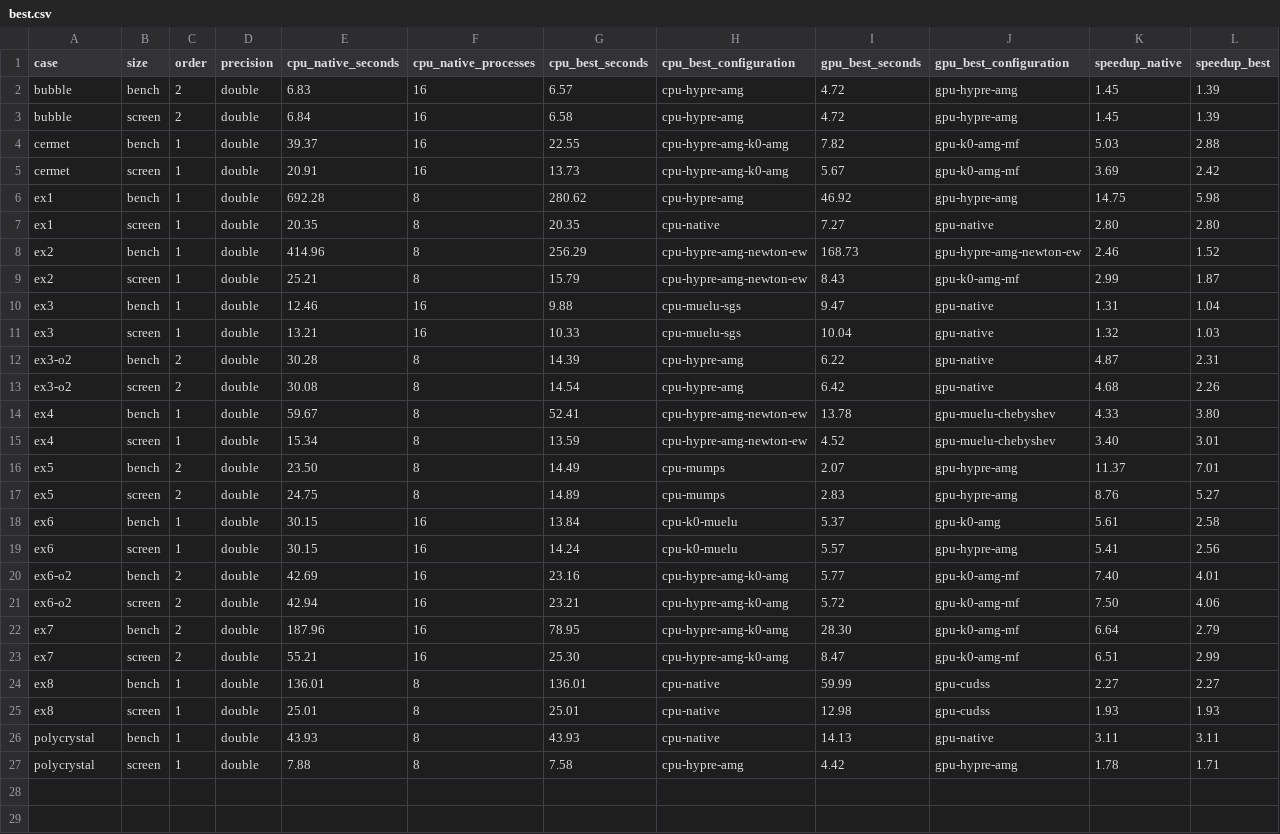
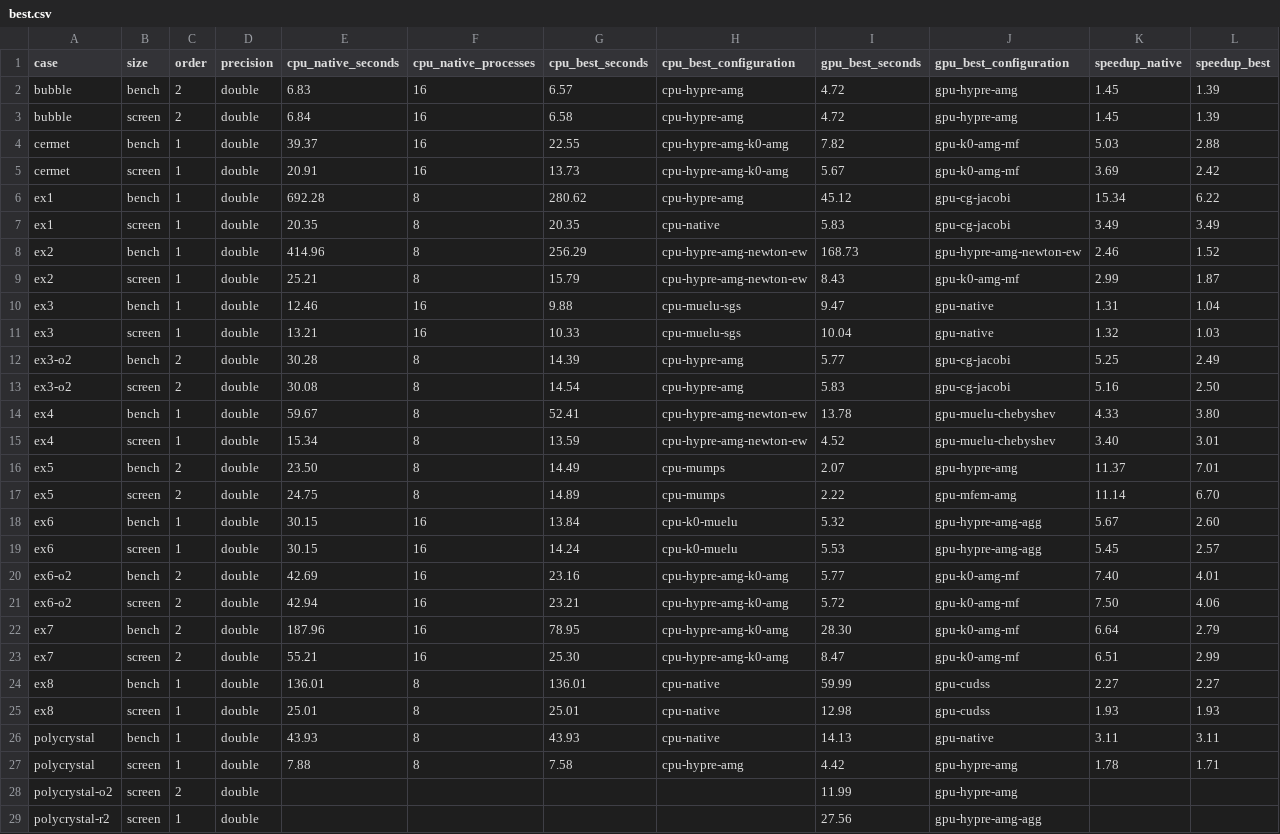
Before and after one commit to trsxvz/MMM-GPU-Proto, a CSV file: results/benchmark-slides-2026-10-17/double/best.csv, drawn as a sheet.

Commit message:
Benchmark of the examples: first pass in float, final runs of the screening of tier 2
Float measurements on the configurations which won in double, and the final
runs in double of the configurations of tier 2 which entered the two best
GPU ones. First pass: the ParaView exports of ex2, ex3, ex4, ex8 and of the
polycrystal were timed with the computations, the checks of ex3 and ex6
fail in float on the large meshes, and the selected configurations of ex2
and ex7 do not converge in float over the whole loading; the second pass
addresses these points.

```diff
--- a/results/benchmark-slides-2026-10-17/double/best.csv
+++ b/results/benchmark-slides-2026-10-17/double/best.csv
@@ -5,4 +5,4 @@ cermet,bench,1,double,39.37,16,22.55,cpu-hypre-amg-k0-amg,7.82,gpu-k0-amg-mf,5.0
 cermet,screen,1,double,20.91,16,13.73,cpu-hypre-amg-k0-amg,5.67,gpu-k0-amg-mf,3.69,2.42
-ex1,bench,1,double,692.28,8,280.62,cpu-hypre-amg,46.92,gpu-hypre-amg,14.75,5.98
-ex1,screen,1,double,20.35,8,20.35,cpu-native,7.27,gpu-native,2.80,2.80
+ex1,bench,1,double,692.28,8,280.62,cpu-hypre-amg,45.12,gpu-cg-jacobi,15.34,6.22
+ex1,screen,1,double,20.35,8,20.35,cpu-native,5.83,gpu-cg-jacobi,3.49,3.49
 ex2,bench,1,double,414.96,8,256.29,cpu-hypre-amg-newton-ew,168.73,gpu-hypre-amg-newton-ew,2.46,1.52
@@ -11,4 +11,4 @@ ex3,bench,1,double,12.46,16,9.88,cpu-muelu-sgs,9.47,gpu-native,1.31,1.04
 ex3,screen,1,double,13.21,16,10.33,cpu-muelu-sgs,10.04,gpu-native,1.32,1.03
-ex3-o2,bench,2,double,30.28,8,14.39,cpu-hypre-amg,6.22,gpu-native,4.87,2.31
-ex3-o2,screen,2,double,30.08,8,14.54,cpu-hypre-amg,6.42,gpu-native,4.68,2.26
+ex3-o2,bench,2,double,30.28,8,14.39,cpu-hypre-amg,5.77,gpu-cg-jacobi,5.25,2.49
+ex3-o2,screen,2,double,30.08,8,14.54,cpu-hypre-amg,5.83,gpu-cg-jacobi,5.16,2.50
 ex4,bench,1,double,59.67,8,52.41,cpu-hypre-amg-newton-ew,13.78,gpu-muelu-chebyshev,4.33,3.80
@@ -16,5 +16,5 @@ ex4,screen,1,double,15.34,8,13.59,cpu-hypre-amg-newton-ew,4.52,gpu-muelu-chebysh
 ex5,bench,2,double,23.50,8,14.49,cpu-mumps,2.07,gpu-hypre-amg,11.37,7.01
-ex5,screen,2,double,24.75,8,14.89,cpu-mumps,2.83,gpu-hypre-amg,8.76,5.27
-ex6,bench,1,double,30.15,16,13.84,cpu-k0-muelu,5.37,gpu-k0-amg,5.61,2.58
-ex6,screen,1,double,30.15,16,14.24,cpu-k0-muelu,5.57,gpu-hypre-amg,5.41,2.56
+ex5,screen,2,double,24.75,8,14.89,cpu-mumps,2.22,gpu-mfem-amg,11.14,6.70
+ex6,bench,1,double,30.15,16,13.84,cpu-k0-muelu,5.32,gpu-hypre-amg-agg,5.67,2.60
+ex6,screen,1,double,30.15,16,14.24,cpu-k0-muelu,5.53,gpu-hypre-amg-agg,5.45,2.57
 ex6-o2,bench,2,double,42.69,16,23.16,cpu-hypre-amg-k0-amg,5.77,gpu-k0-amg-mf,7.40,4.01
@@ -27 +27,3 @@ polycrystal,bench,1,double,43.93,8,43.93,cpu-native,14.13,gpu-native,3.11,3.11
 polycrystal,screen,1,double,7.88,8,7.58,cpu-hypre-amg,4.42,gpu-hypre-amg,1.78,1.71
+polycrystal-o2,screen,2,double,,,,,11.99,gpu-hypre-amg,,
+polycrystal-r2,screen,1,double,,,,,27.56,gpu-hypre-amg-agg,,
```
Also changed, not shown: 53 other files.
